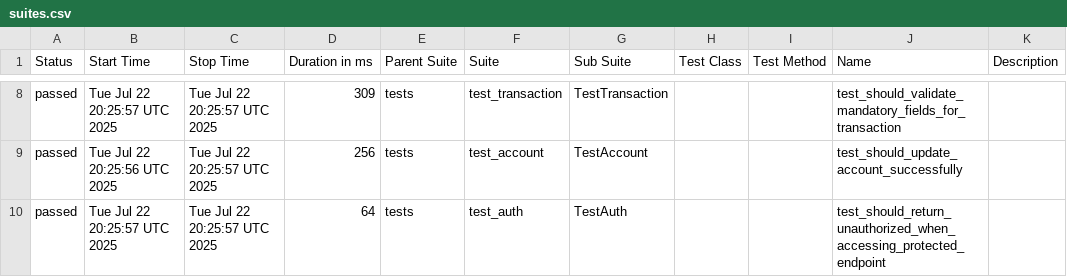
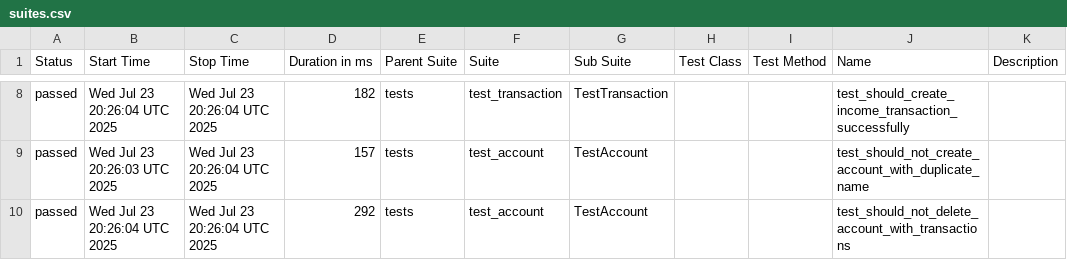
Before and after one commit to JosinaldoGJunior/python-automation-api-test, a CSV file: data/suites.csv, drawn as a sheet; only a part is shown, gaps mark what is left out; the diff covers the shown part only.

```diff
--- a/data/suites.csv
+++ b/data/suites.csv
@@ -8,3 +8,3 @@
-"passed","Tue Jul 22 20:25:57 UTC 2025","Tue Jul 22 20:25:57 UTC 2025","309","tests","test_transaction","TestTransaction","","","test_should_validate_mandatory_fields_for_transaction",""
-"passed","Tue Jul 22 20:25:56 UTC 2025","Tue Jul 22 20:25:57 UTC 2025","256","tests","test_account","TestAccount","","","test_should_update_account_successfully",""
-"passed","Tue Jul 22 20:25:57 UTC 2025","Tue Jul 22 20:25:57 UTC 2025","64","tests","test_auth","TestAuth","","","test_should_return_unauthorized_when_accessing_protected_endpoint",""
+"passed","Wed Jul 23 20:26:04 UTC 2025","Wed Jul 23 20:26:04 UTC 2025","182","tests","test_transaction","TestTransaction","","","test_should_create_income_transaction_successfully",""
+"passed","Wed Jul 23 20:26:03 UTC 2025","Wed Jul 23 20:26:04 UTC 2025","157","tests","test_account","TestAccount","","","test_should_not_create_account_with_duplicate_name",""
+"passed","Wed Jul 23 20:26:04 UTC 2025","Wed Jul 23 20:26:04 UTC 2025","292","tests","test_account","TestAccount","","","test_should_not_delete_account_with_transactions",""
```
Also changed, not shown: 31 edited cells elsewhere in this file, 32 other files.
